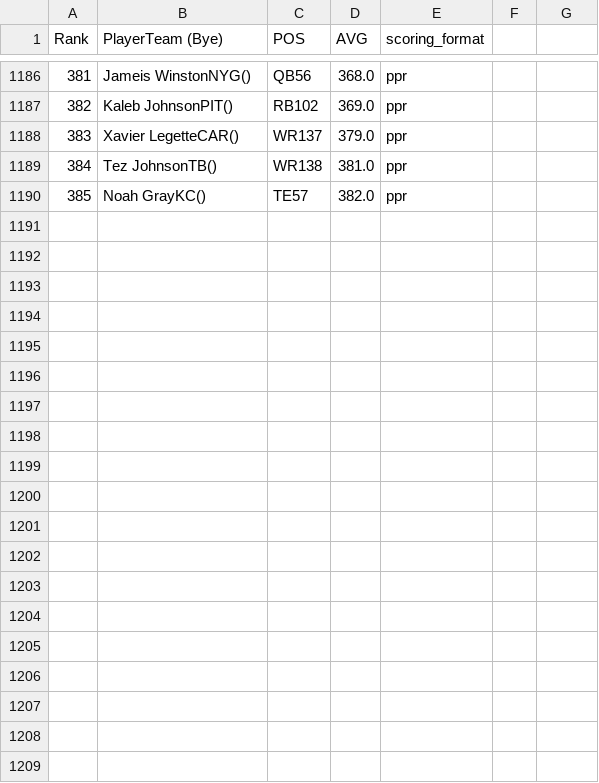
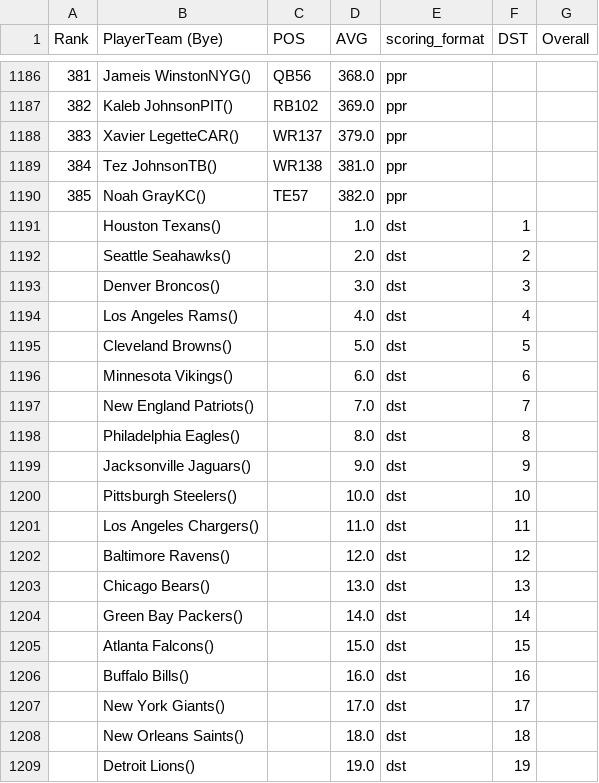
Before and after one commit to BergerKing15/fantasy-auction, a CSV file: data/adp.csv, drawn as a sheet; only a part is shown, gaps mark what is left out; the diff covers the shown part only.

```diff
--- a/data/adp.csv
+++ b/data/adp.csv
@@ -1 +1 @@
-Rank,PlayerTeam (Bye),POS,AVG,scoring_format
+Rank,PlayerTeam (Bye),POS,AVG,scoring_format,DST,Overall
@@ -1190,0 +1191,19 @@ Rank,PlayerTeam (Bye),POS,AVG,scoring_format
+,Houston Texans(),,1.0,dst,1,
+,Seattle Seahawks(),,2.0,dst,2,
+,Denver Broncos(),,3.0,dst,3,
+,Los Angeles Rams(),,4.0,dst,4,
+,Cleveland Browns(),,5.0,dst,5,
+,Minnesota Vikings(),,6.0,dst,6,
+,New England Patriots(),,7.0,dst,7,
+,Philadelphia Eagles(),,8.0,dst,8,
+,Jacksonville Jaguars(),,9.0,dst,9,
+,Pittsburgh Steelers(),,10.0,dst,10,
+,Los Angeles Chargers(),,11.0,dst,11,
+,Baltimore Ravens(),,12.0,dst,12,
+,Chicago Bears(),,13.0,dst,13,
+,Green Bay Packers(),,14.0,dst,14,
+,Atlanta Falcons(),,15.0,dst,15,
+,Buffalo Bills(),,16.0,dst,16,
+,New York Giants(),,17.0,dst,17,
+,New Orleans Saints(),,18.0,dst,18,
+,Detroit Lions(),,19.0,dst,19,
```
Also changed, not shown: 13 added rows elsewhere in this file, 4 other files.
